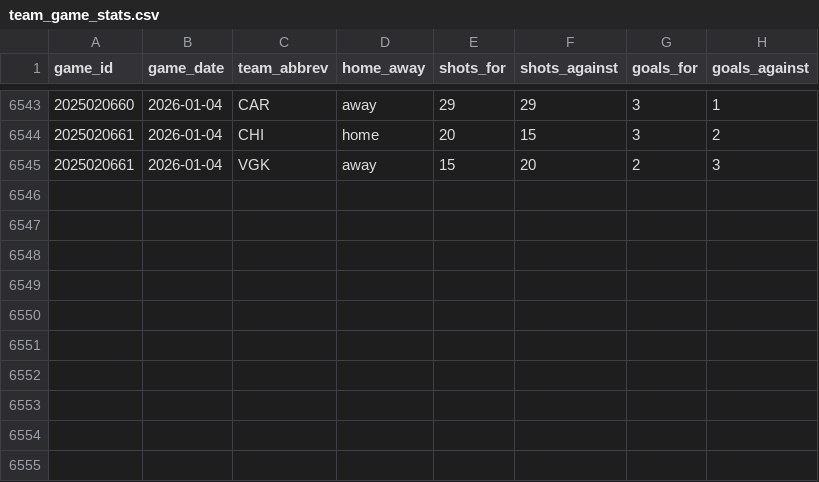
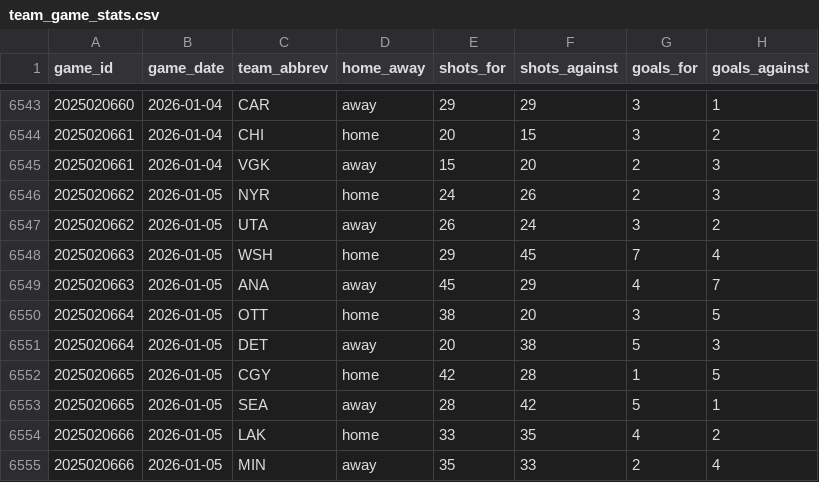
Before and after one commit to naustin1117/oddsAnalyzer, a CSV file: data/team_game_stats.csv, drawn as a sheet; only a part is shown, gaps mark what is left out; the diff names each change by its address in the sheet, - before the commit and + after, or states it on an @@ line.

```diff
--- a/data/team_game_stats.csv
+++ b/data/team_game_stats.csv
+row 6546: 2025020662 | 2026-01-05 | NYR | home | 24 | 26 | 2 | 3
+row 6547: 2025020662 | 2026-01-05 | UTA | away | 26 | 24 | 3 | 2
+row 6548: 2025020663 | 2026-01-05 | WSH | home | 29 | 45 | 7 | 4
+row 6549: 2025020663 | 2026-01-05 | ANA | away | 45 | 29 | 4 | 7
+row 6550: 2025020664 | 2026-01-05 | OTT | home | 38 | 20 | 3 | 5
+row 6551: 2025020664 | 2026-01-05 | DET | away | 20 | 38 | 5 | 3
+row 6552: 2025020665 | 2026-01-05 | CGY | home | 42 | 28 | 1 | 5
+row 6553: 2025020665 | 2026-01-05 | SEA | away | 28 | 42 | 5 | 1
+row 6554: 2025020666 | 2026-01-05 | LAK | home | 33 | 35 | 4 | 2
+row 6555: 2025020666 | 2026-01-05 | MIN | away | 35 | 33 | 2 | 4
```
Also changed, not shown: 2 other files.
